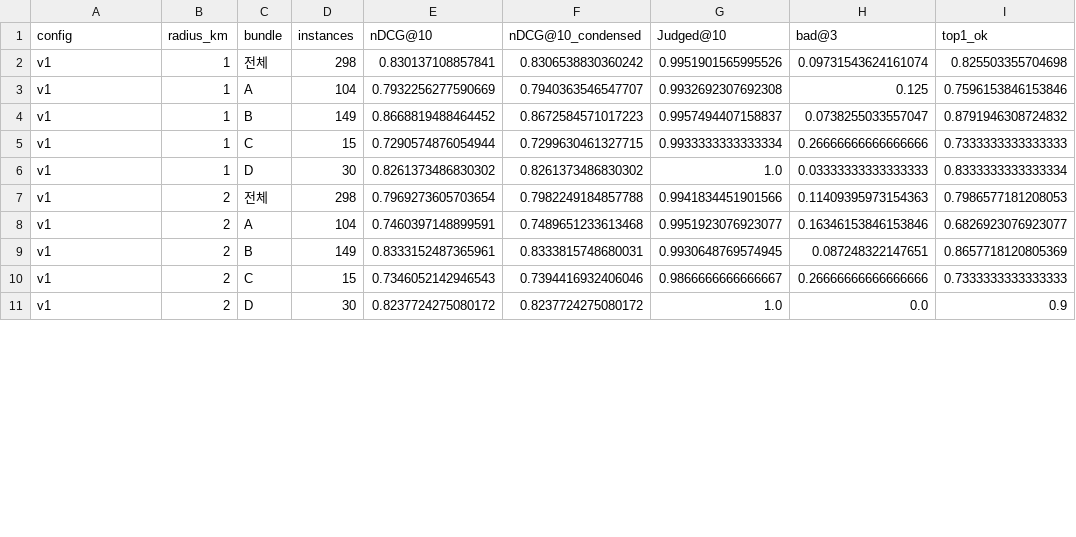
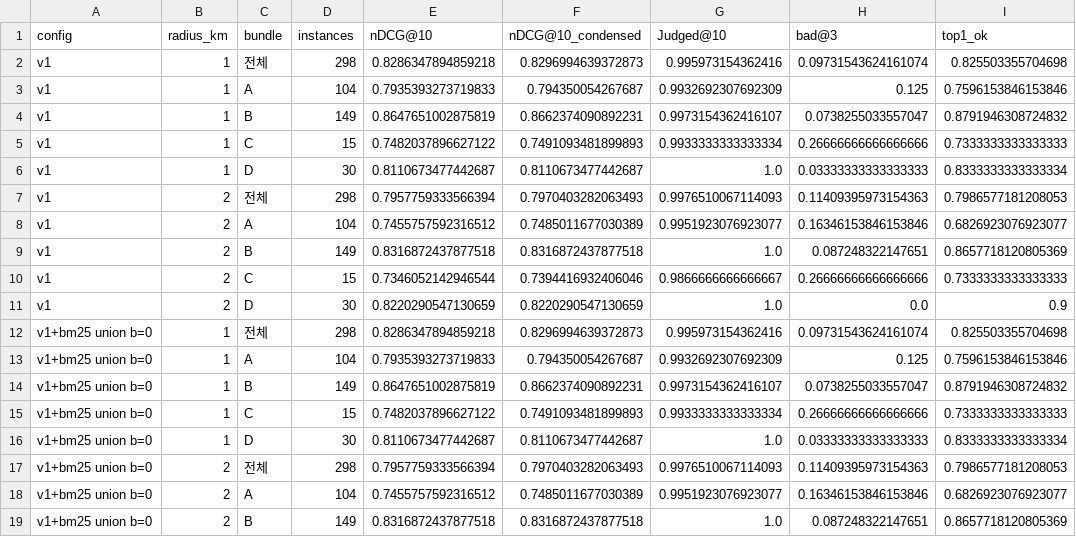
Before and after one commit to Orange1001Project/store-search, a CSV file: results/service_pipeline/qu_test.csv, drawn as a sheet; only a part is shown; the diff covers the shown part only.

```diff
--- a/results/service_pipeline/qu_test.csv
+++ b/results/service_pipeline/qu_test.csv
@@ -1,11 +1,19 @@
 config,radius_km,bundle,instances,nDCG@10,nDCG@10_condensed,Judged@10,bad@3,top1_ok
-v1,1,전체,298,0.830137108857841,0.8306538830360242,0.9951901565995526,0.09731543624161074,0.825503355704698
-v1,1,A,104,0.7932256277590669,0.7940363546547707,0.9932692307692308,0.125,0.7596153846153846
-v1,1,B,149,0.8668819488464452,0.8672584571017223,0.9957494407158837,0.0738255033557047,0.8791946308724832
-v1,1,C,15,0.7290574876054944,0.7299630461327715,0.9933333333333334,0.26666666666666666,0.7333333333333333
-v1,1,D,30,0.8261373486830302,0.8261373486830302,1.0,0.03333333333333333,0.8333333333333334
-v1,2,전체,298,0.7969273605703654,0.7982249184857788,0.9941834451901566,0.11409395973154363,0.7986577181208053
-v1,2,A,104,0.7460397148899591,0.7489651233613468,0.9951923076923077,0.16346153846153846,0.6826923076923077
-v1,2,B,149,0.8333152487365961,0.8333815748680031,0.9930648769574945,0.087248322147651,0.8657718120805369
-v1,2,C,15,0.7346052142946543,0.7394416932406046,0.9866666666666667,0.26666666666666666,0.7333333333333333
-v1,2,D,30,0.8237724275080172,0.8237724275080172,1.0,0.0,0.9
+v1,1,전체,298,0.8286347894859218,0.8296994639372873,0.995973154362416,0.09731543624161074,0.825503355704698
+v1,1,A,104,0.7935393273719833,0.794350054267687,0.9932692307692309,0.125,0.7596153846153846
+v1,1,B,149,0.8647651002875819,0.8662374090892231,0.9973154362416107,0.0738255033557047,0.8791946308724832
+v1,1,C,15,0.7482037896627122,0.7491093481899893,0.9933333333333334,0.26666666666666666,0.7333333333333333
+v1,1,D,30,0.8110673477442687,0.8110673477442687,1.0,0.03333333333333333,0.8333333333333334
+v1,2,전체,298,0.7957759333566394,0.7970403282063493,0.9976510067114093,0.11409395973154363,0.7986577181208053
+v1,2,A,104,0.7455757592316512,0.7485011677030389,0.9951923076923077,0.16346153846153846,0.6826923076923077
+v1,2,B,149,0.8316872437877518,0.8316872437877518,1.0,0.087248322147651,0.8657718120805369
+v1,2,C,15,0.7346052142946544,0.7394416932406046,0.9866666666666667,0.26666666666666666,0.7333333333333333
+v1,2,D,30,0.8220290547130659,0.8220290547130659,1.0,0.0,0.9
+v1+bm25 union b=0,1,전체,298,0.8286347894859218,0.8296994639372873,0.995973154362416,0.09731543624161074,0.825503355704698
+v1+bm25 union b=0,1,A,104,0.7935393273719833,0.794350054267687,0.9932692307692309,0.125,0.7596153846153846
+v1+bm25 union b=0,1,B,149,0.8647651002875819,0.8662374090892231,0.9973154362416107,0.0738255033557047,0.8791946308724832
+v1+bm25 union b=0,1,C,15,0.7482037896627122,0.7491093481899893,0.9933333333333334,0.26666666666666666,0.7333333333333333
+v1+bm25 union b=0,1,D,30,0.8110673477442687,0.8110673477442687,1.0,0.03333333333333333,0.8333333333333334
+v1+bm25 union b=0,2,전체,298,0.7957759333566394,0.7970403282063493,0.9976510067114093,0.11409395973154363,0.7986577181208053
+v1+bm25 union b=0,2,A,104,0.7455757592316512,0.7485011677030389,0.9951923076923077,0.16346153846153846,0.6826923076923077
+v1+bm25 union b=0,2,B,149,0.8316872437877518,0.8316872437877518,1.0,0.087248322147651,0.8657718120805369
```
Also changed, not shown: 2 added rows and 52 edited cells elsewhere in this file, results/service_pipeline/main_set_baselines.csv, results/service_pipeline/qu_dev.csv, 8 other files.
